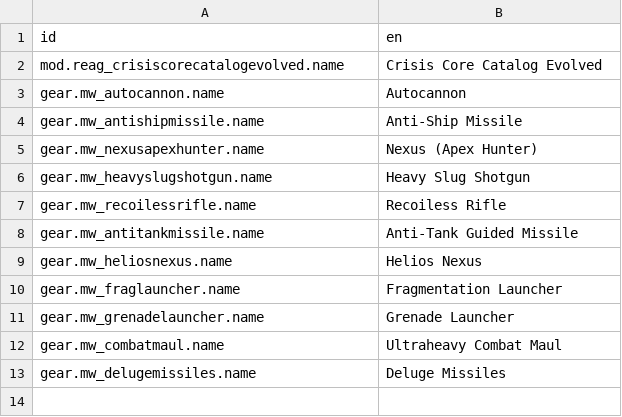
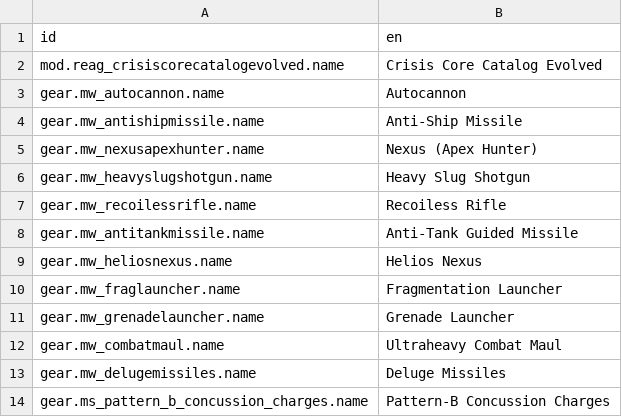
Before and after one commit to Reag/GMSCCCE, a CSV file: localization/localizations.csv, drawn as a sheet; the diff names each change by its address in the sheet, - before the commit and + after, or states it on an @@ line.

Commit message:
wip: implement concussion grenade.

```diff
--- a/localization/localizations.csv
+++ b/localization/localizations.csv
+row 14: gear.ms_pattern_b_concussion_charges.name | Pattern-B Concussion Charges
```
Also changed, not shown: 9 other files.
